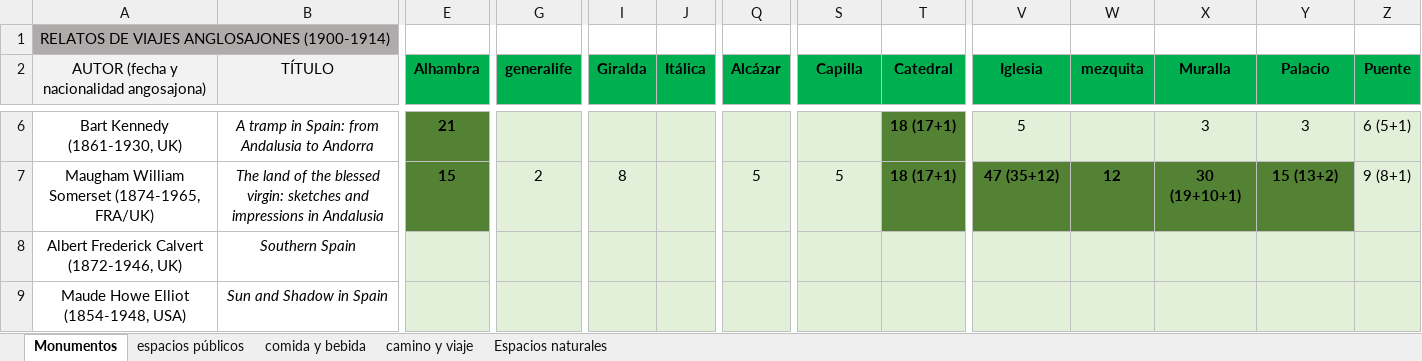
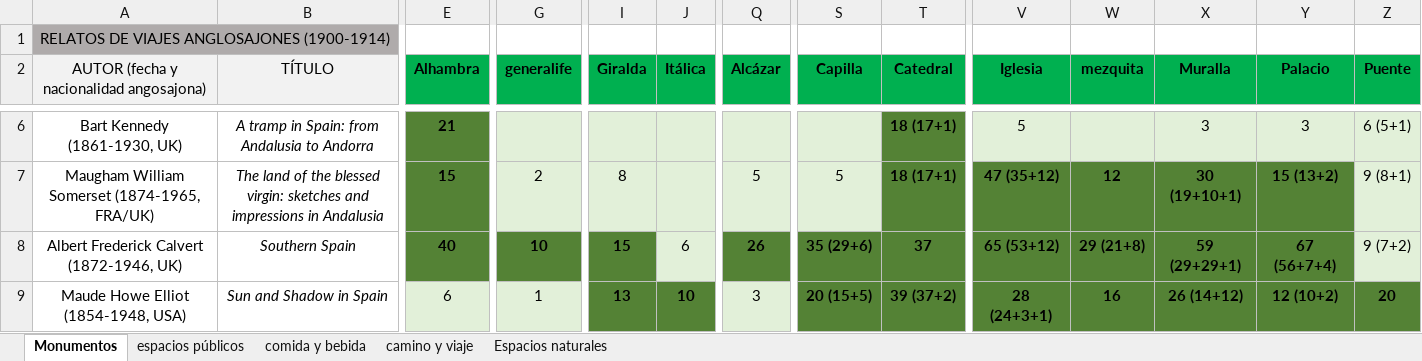
Before and after one commit to antonionavas22-ops/Andalucia_DesdeFuera, an Excel workbook: Relaciones totales libro-patrimonio/LIBRO PATRIMONIO MATERIAL.xlsx, sheet Monumentos, drawn as a sheet; only a part is shown, gaps mark what is left out; values as stored, in another font and other column widths than the file's, no borders; conditional formats not drawn; the diff covers the shown part only; the diff names each change by its address in the sheet, - before the commit and + after, or states it on an @@ line.

```diff
--- a/Relaciones totales libro-patrimonio/LIBRO PATRIMONIO MATERIAL.xlsx (sheet Monumentos)
+++ b/Relaciones totales libro-patrimonio/LIBRO PATRIMONIO MATERIAL.xlsx (sheet Monumentos)
-E8 (Alhambra): (empty)
+E8 (Alhambra): 40
-E8:G8 fill: #E2F0D9
+E8:G8 fill: #548235
-G8 (generalife): (empty)
+G8 (generalife): 10
-I8 (Giralda): (empty)
+I8 (Giralda): 15
-I8 fill: #E2F0D9
+I8 fill: #548235
-J8 (Itálica): (empty)
+J8 (Itálica): 6
-Q8 (Alcázar): (empty)
+Q8 (Alcázar): 26
-Q8 fill: #E2F0D9
+Q8 fill: #548235
-S8 (Capilla): (empty)
+S8 (Capilla): 35 (29+6)
-S8:T9 fill: #E2F0D9
+S8:T9 fill: #548235
-T8 (Catedral): (empty)
+T8 (Catedral): 37
-V8 (Iglesia): (empty)
+V8 (Iglesia): 65 (53+12)
-V8:Y8 fill: #E2F0D9
+V8:Y8 fill: #548235
-W8 (mezquita): (empty)
+W8 (mezquita): 29 (21+8)
-X8 (Muralla): (empty)
+X8 (Muralla): 59 (29+29+1)
-Y8 (Palacio): (empty)
+Y8 (Palacio): 67 (56+7+4)
-Z8 (Puente): (empty)
+Z8 (Puente): 9 (7+2)
-E9 (Alhambra): (empty)
+E9 (Alhambra): 6
-G9 (generalife): (empty)
+G9 (generalife): 1
-I9 (Giralda): (empty)
+I9 (Giralda): 13
-I9:J9 fill: #E2F0D9
+I9:J9 fill: #548235
-J9 (Itálica): (empty)
+J9 (Itálica): 10
-Q9 (Alcázar): (empty)
+Q9 (Alcázar): 3
-S9 (Capilla): (empty)
+S9 (Capilla): 20 (15+5)
-T9 (Catedral): (empty)
+T9 (Catedral): 39 (37+2)
-V9 (Iglesia): (empty)
+V9 (Iglesia): 28 (24+3+1)
-V9:Z9 fill: #E2F0D9
+V9:Z9 fill: #548235
-W9 (mezquita): (empty)
+W9 (mezquita): 16
-X9 (Muralla): (empty)
+X9 (Muralla): 26 (14+12)
-Y9 (Palacio): (empty)
+Y9 (Palacio): 12 (10+2)
-Z9 (Puente): (empty)
+Z9 (Puente): 20
```
Also changed, not shown: 70 edited cells and cell formats elsewhere in this sheet, sheet espacios públicos, sheet Espacios naturales, sheet comida y bebida, sheet camino y viaje.
